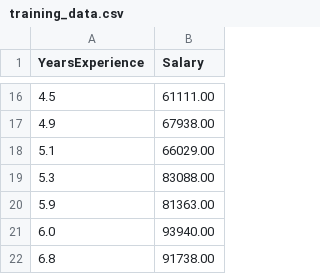
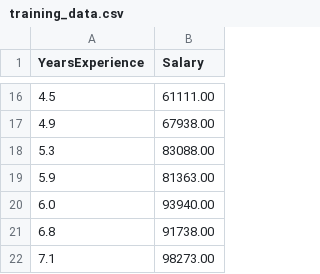
Before and after one commit to Salaaad/ML01-Public, a CSV file: training_data.csv, drawn as a sheet; only a part is shown, gaps mark what is left out; the shorter side is filled out with more unchanged rows; the diff names each change by its address in the sheet, - before the commit and + after, or states it on an @@ line.

Commit message:
Update training_data.csv

```diff
--- a/training_data.csv
+++ b/training_data.csv
-row 18: 5.1 | 66029.00
```
